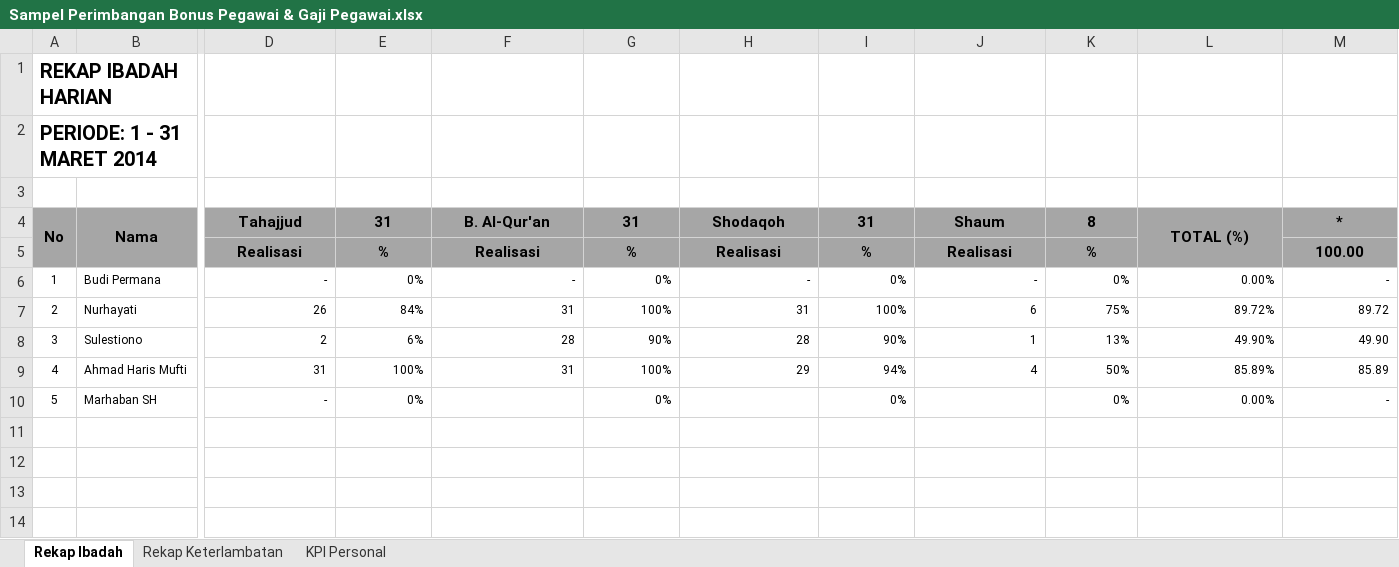
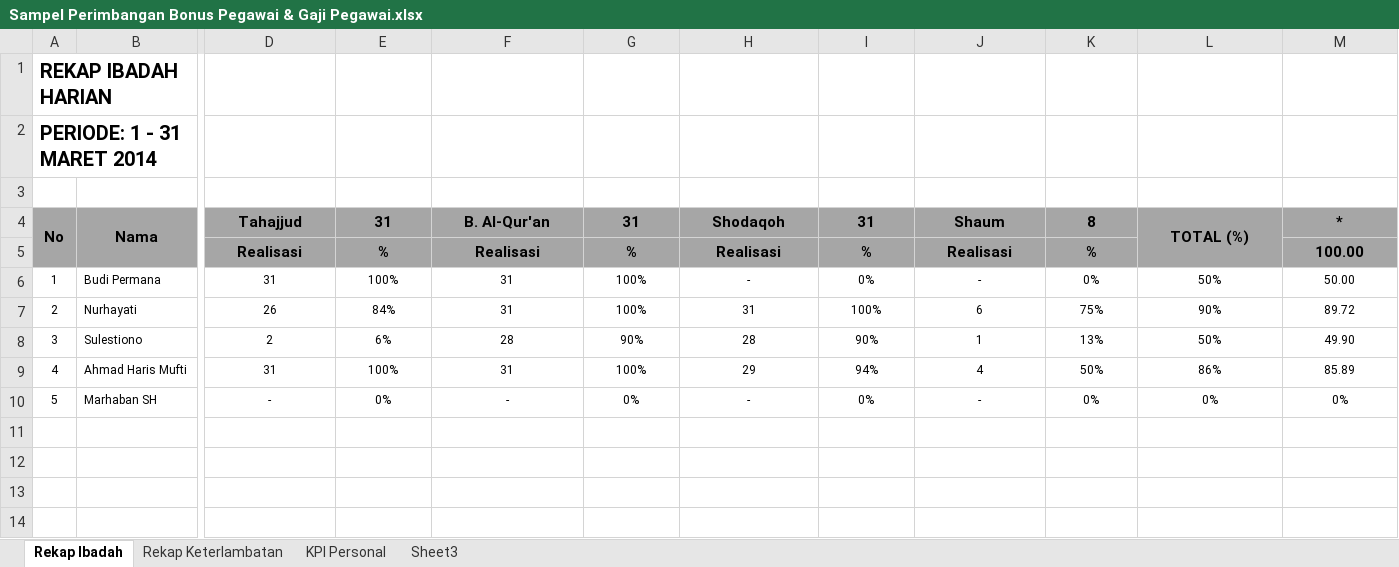
Before and after one commit to ahmadpaudji/DTTI, an Excel workbook: Data DTTI/Sampel Perimbangan Bonus Pegawai & Gaji Pegawai.xlsx, sheet Rekap Ibadah, drawn as a sheet; only a part is shown, gaps mark what is left out; values as stored, in another font and other column widths than the file's, no borders; the diff names each change by its address in the sheet, - before the commit and + after, or states it on an @@ line.

```diff
--- a/Data DTTI/Sampel Perimbangan Bonus Pegawai & Gaji Pegawai.xlsx (sheet Rekap Ibadah)
+++ b/Data DTTI/Sampel Perimbangan Bonus Pegawai & Gaji Pegawai.xlsx (sheet Rekap Ibadah)
+sheet tab: Sheet3
-D6: -
+D6: 31
-D6:M9 alignment: right
+D6:M9 alignment: center
-E6: 0%
+E6: 100%
-F6: -
+F6: 31
-G6: 0%
+G6: 100%
-L6: 0.00%
+L6: 50%
-M6: -
+M6: 50.00
-L7: 89.72%
+L7: 90%
-L8: 49.90%
+L8: 50%
-L9: 85.89%
+L9: 86%
-D10:E10 alignment: right
+D10:E10 alignment: center
-F10: (empty)
+F10: -
-G10 alignment: right
+G10 alignment: center
-H10: (empty)
+H10: -
-I10 alignment: right
+I10 alignment: center
-J10: (empty)
+J10: -
-K10:M10 alignment: right
+K10:M10 alignment: center
-L10: 0.00%
+L10: 0%
-M10: -
+M10: 0%
```
Also changed, not shown: sheet Rekap Keterlambatan, 44 other files.
